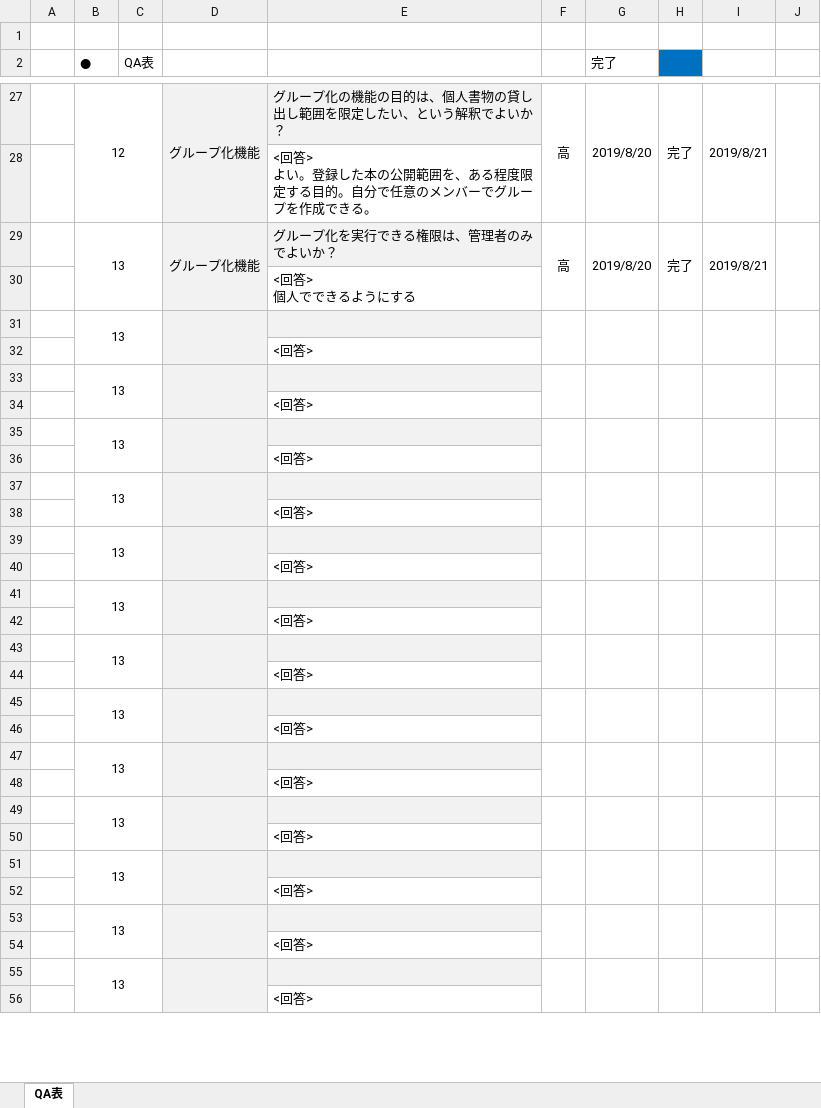
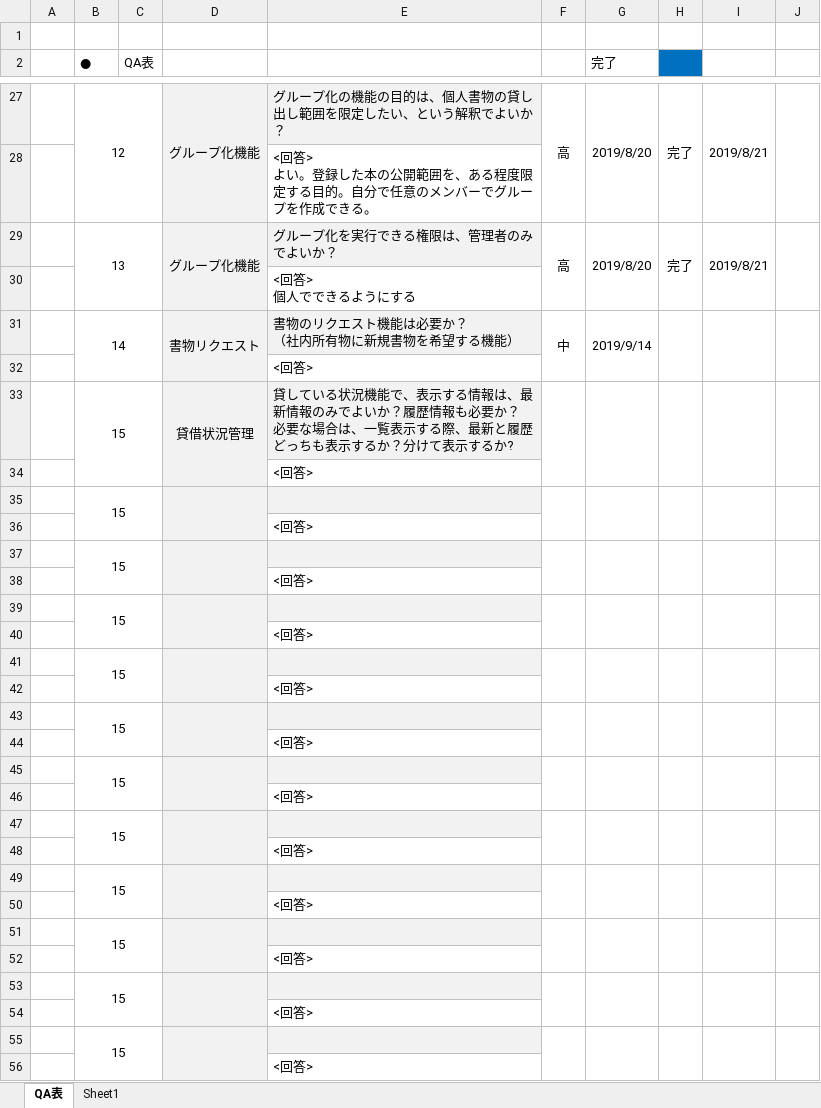
Before and after one commit to MiyukiIkeda/-, an Excel workbook: documents/QA表.xlsx, sheet QA表, drawn as a sheet; only a part is shown, gaps mark what is left out; values as stored, in another font and other column widths than the file's, no borders; conditional formats not drawn; removed rows and columns are numbered as before the commit, all else as after; ↵ is a line break in a cell; the diff covers the shown part only; the diff names each change by its address in the sheet, - before the commit and + after, or states it on an @@ line.

```diff
--- a/documents/QA表.xlsx (sheet QA表)
+++ b/documents/QA表.xlsx (sheet QA表)
+sheet tab: Sheet1
-row 31:  | 13
+row 31:  | 14 |  | 書物リクエスト | 書物のリクエスト機能は必要か？ ↵ （社内所有物に新規書物を希望する機能） | 中 | 2019/9/14
-row 33:  | 13
+row 33:  | 15 |  | 貸借状況管理 | 貸している状況機能で、表示する情報は、最新情報のみでよいか？履歴情報も必要か？ ↵ 必要な場合は、一覧表示する際、最新と履歴どっちも表示するか？分けて表示するか?
-B35 (●): 13
+B35 (●): 15
-B37 (●): 13
+B37 (●): 15
-B39 (●): 13
+B39 (●): 15
-B41 (●): 13
+B41 (●): 15
-B43 (●): 13
+B43 (●): 15
-B45 (●): 13
+B45 (●): 15
-B47 (●): 13
+B47 (●): 15
-B49 (●): 13
+B49 (●): 15
-B51 (●): 13
+B51 (●): 15
-B53 (●): 13
+B53 (●): 15
-B55 (●): 13
+B55 (●): 15
```
Also changed, not shown: 7 edited cells elsewhere in this sheet, documents/#02.基本設計/テーブル一覧.xlsx, documents/#02.基本設計/業務フロー図.xlsx, 15 other files.
